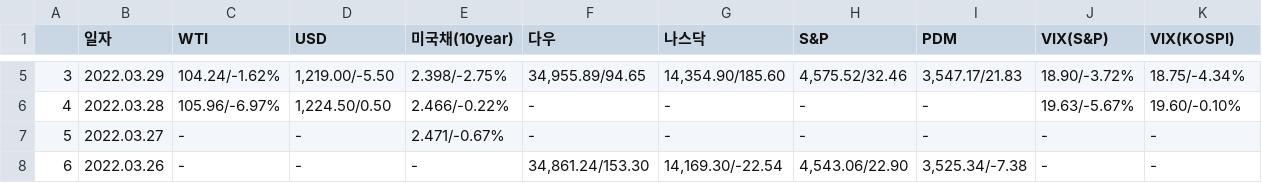
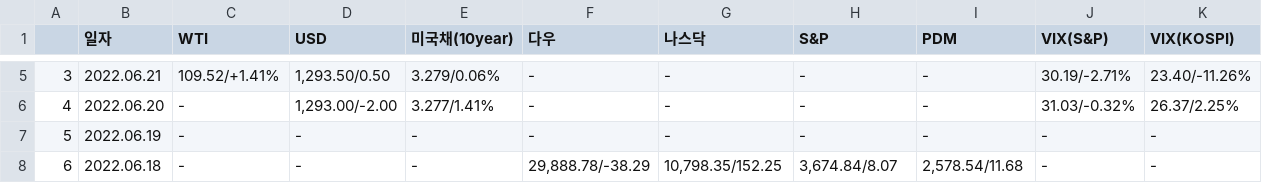
Before and after one commit to sgw0214/VSC, a CSV file: Summary.csv, drawn as a sheet; only a part is shown, gaps mark what is left out; the diff covers the shown part only.

```diff
--- a/Summary.csv
+++ b/Summary.csv
@@ -5,4 +5,4 @@
-3,2022.03.29,104.24/-1.62%,"1,219.00/-5.50",2.398/-2.75%,"34,955.89/94.65","14,354.90/185.60","4,575.52/32.46","3,547.17/21.83",18.90/-3.72%,18.75/-4.34%
-4,2022.03.28,105.96/-6.97%,"1,224.50/0.50",2.466/-0.22%,-,-,-,-,19.63/-5.67%,19.60/-0.10%
-5,2022.03.27,-,-,2.471/-0.67%,-,-,-,-,-,-
-6,2022.03.26,-,-,-,"34,861.24/153.30","14,169.30/-22.54","4,543.06/22.90","3,525.34/-7.38",-,-
+3,2022.06.21,109.52/+1.41%,"1,293.50/0.50",3.279/0.06%,-,-,-,-,30.19/-2.71%,23.40/-11.26%
+4,2022.06.20,-,"1,293.00/-2.00",3.277/1.41%,-,-,-,-,31.03/-0.32%,26.37/2.25%
+5,2022.06.19,-,-,-,-,-,-,-,-,-
+6,2022.06.18,-,-,-,"29,888.78/-38.29","10,798.35/152.25","3,674.84/8.07","2,578.54/11.68",-,-
```
Also changed, not shown: 107 edited cells elsewhere in this file, headline_in.csv, 5 other files.
